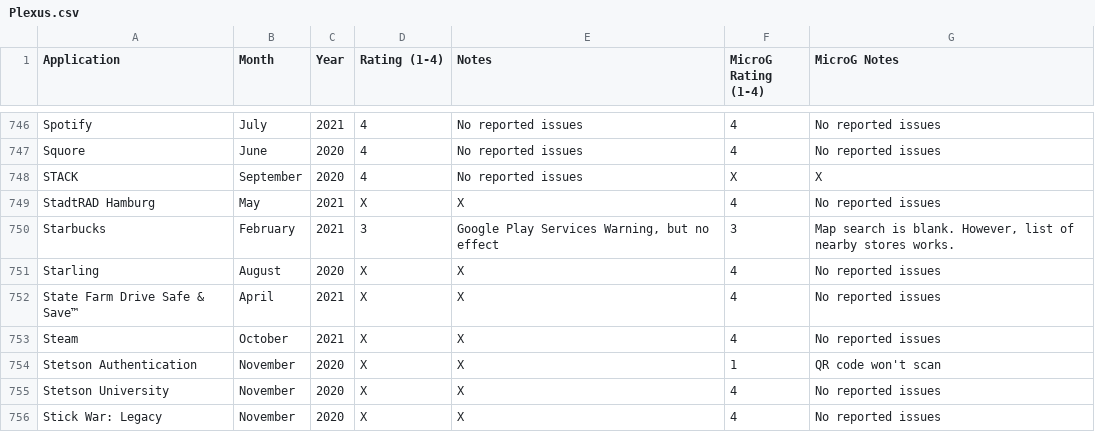
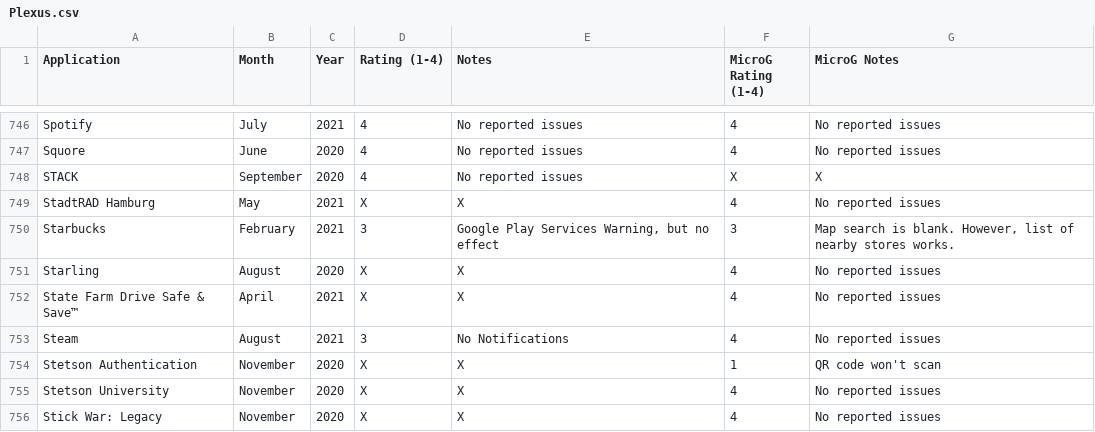
Before and after one commit to techlore/plexus, a CSV file: src/data/Plexus.csv, drawn as a sheet; only a part is shown, gaps mark what is left out.

Commit message:
Update Plexus.csv

```diff
--- a/src/data/Plexus.csv
+++ b/src/data/Plexus.csv
@@ -752,3 +752,3 @@ Starling,August,2020,X,X,4,No reported issues
 State Farm Drive Safe & Save™,April,2021,X,X,4,No reported issues
-Steam,October,2021,X,X,4,No reported issues
+Steam,August,2021,3,No Notifications,4,No reported issues
 Stetson Authentication,November,2020,X,X,1,QR code won't scan
```
